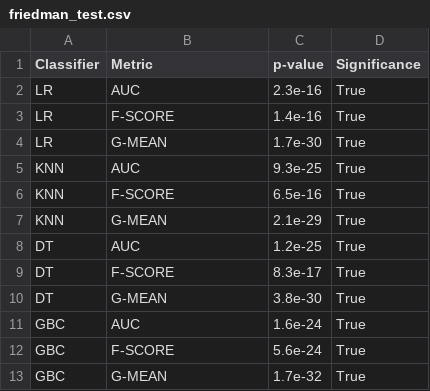
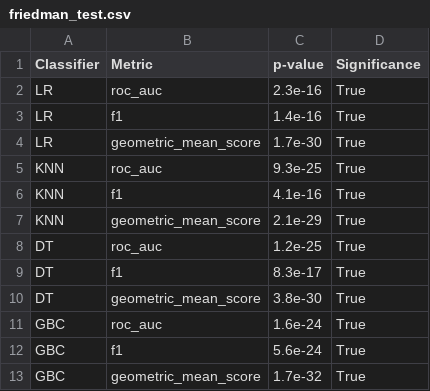
Before and after one commit to NOVA-IMS-Innovation-and-Analytics-Lab/publications, a CSV file: data/results/gsmote-journal/friedman_test.csv, drawn as a sheet.

```diff
--- a/data/results/gsmote-journal/friedman_test.csv
+++ b/data/results/gsmote-journal/friedman_test.csv
@@ -1,13 +1,13 @@
 Classifier,Metric,p-value,Significance
-LR,AUC,2.3e-16,True
-LR,F-SCORE,1.4e-16,True
-LR,G-MEAN,1.7e-30,True
-KNN,AUC,9.3e-25,True
-KNN,F-SCORE,6.5e-16,True
-KNN,G-MEAN,2.1e-29,True
-DT,AUC,1.2e-25,True
-DT,F-SCORE,8.3e-17,True
-DT,G-MEAN,3.8e-30,True
-GBC,AUC,1.6e-24,True
-GBC,F-SCORE,5.6e-24,True
-GBC,G-MEAN,1.7e-32,True
+LR,roc_auc,2.3e-16,True
+LR,f1,1.4e-16,True
+LR,geometric_mean_score,1.7e-30,True
+KNN,roc_auc,9.3e-25,True
+KNN,f1,4.1e-16,True
+KNN,geometric_mean_score,2.1e-29,True
+DT,roc_auc,1.2e-25,True
+DT,f1,8.3e-17,True
+DT,geometric_mean_score,3.8e-30,True
+GBC,roc_auc,1.6e-24,True
+GBC,f1,5.6e-24,True
+GBC,geometric_mean_score,1.7e-32,True
```
Also changed, not shown: data/results/gsmote-journal/adjusted_pvalues.csv, data/results/gsmote-journal/imbalanced_datasets_summary.csv, 19 other files.
